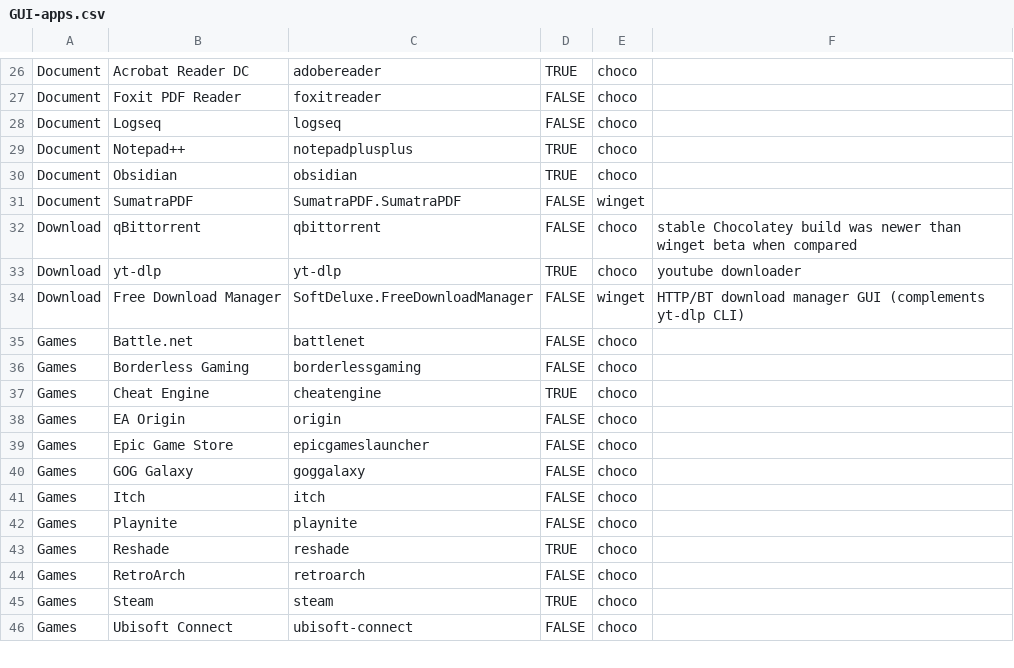
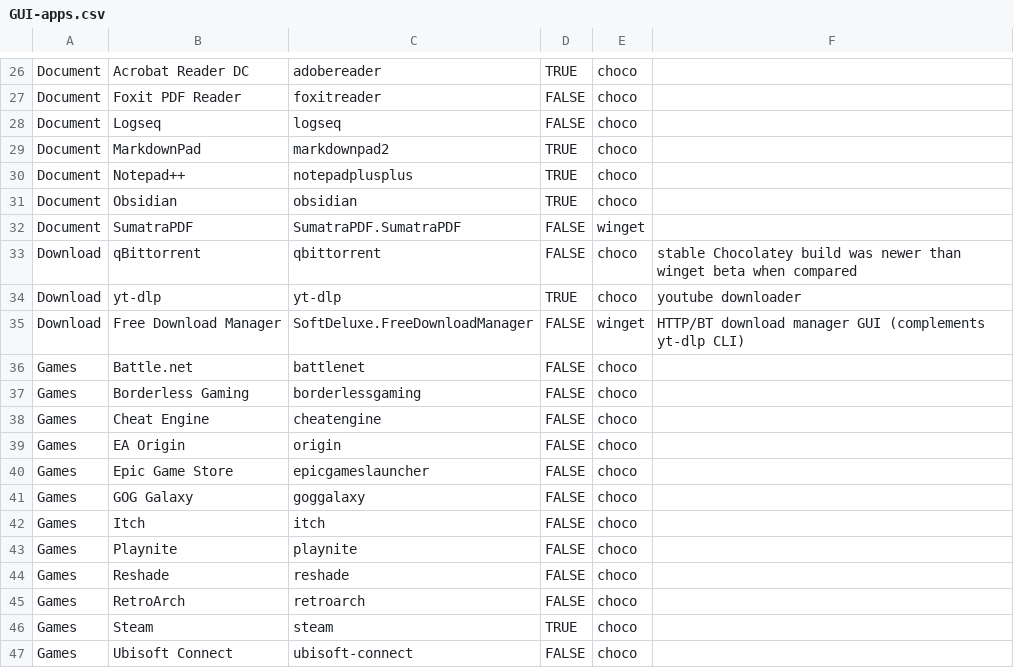
Before and after one commit to dbastien/cool-scripts, a CSV file: powershell/Instellator/GUI-apps.csv, drawn as a sheet; only a part is shown, gaps mark what is left out.

```diff
--- a/powershell/Instellator/GUI-apps.csv
+++ b/powershell/Instellator/GUI-apps.csv
@@ -28,2 +28,3 @@ Document,Foxit PDF Reader,foxitreader,FALSE,choco,
 Document,Logseq,logseq,FALSE,choco,
+Document,MarkdownPad,markdownpad2,TRUE,choco,
 Document,Notepad++,notepadplusplus,TRUE,choco,
@@ -36,3 +37,3 @@ Games,Battle.net,battlenet,FALSE,choco,
 Games,Borderless Gaming,borderlessgaming,FALSE,choco,
-Games,Cheat Engine,cheatengine,TRUE,choco,
+Games,Cheat Engine,cheatengine,FALSE,choco,
 Games,EA Origin,origin,FALSE,choco,
@@ -42,3 +43,3 @@ Games,Itch,itch,FALSE,choco,
 Games,Playnite,playnite,FALSE,choco,
-Games,Reshade,reshade,TRUE,choco,
+Games,Reshade,reshade,FALSE,choco,
 Games,RetroArch,retroarch,FALSE,choco,
```
Also changed, not shown: 11 other files.
